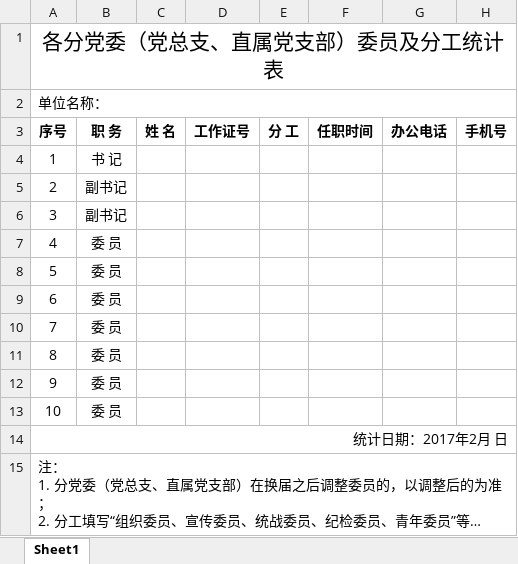
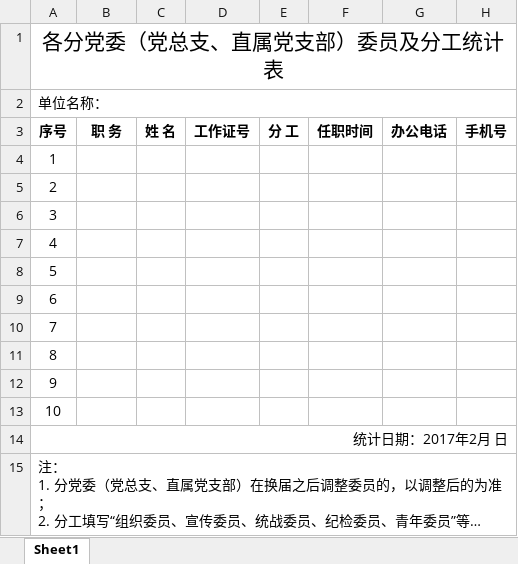
Before and after one commit to xvchaoqun/owip, an Excel workbook: src/main/resources/xlsx/party/party_member_template.xlsx, sheet Sheet1, drawn as a sheet; long unchanged cells end in …; values as stored, in another font and other column widths than the file's, no borders; the diff names each change by its address in the sheet, - before the commit and + after, or states it on an @@ line.

```diff
--- a/src/main/resources/xlsx/party/party_member_template.xlsx (sheet Sheet1)
+++ b/src/main/resources/xlsx/party/party_member_template.xlsx (sheet Sheet1)
-B4 (职 务): 书 记
+B4 (职 务): (empty)
-B5:B6 (职 务): 副书记
+B5:B6 (职 务): (empty)
-B7:B13 (职 务): 委 员
+B7:B13 (职 务): (empty)
```
Also changed, not shown: src/main/resources/xlsx/cet/finish_period.xlsx, 6 other files.
